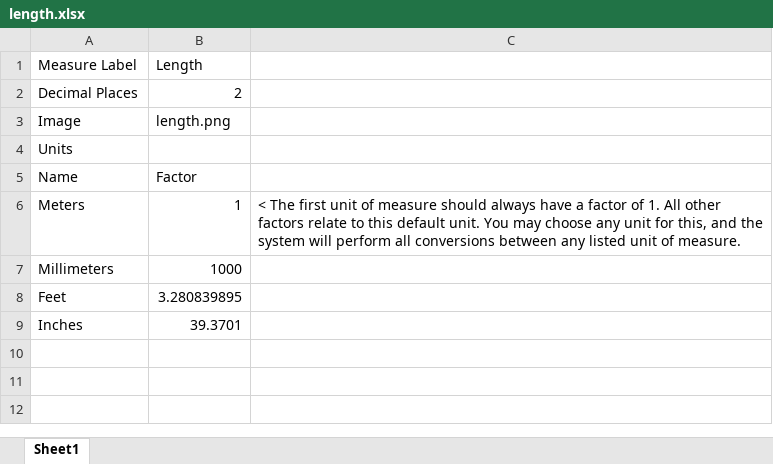
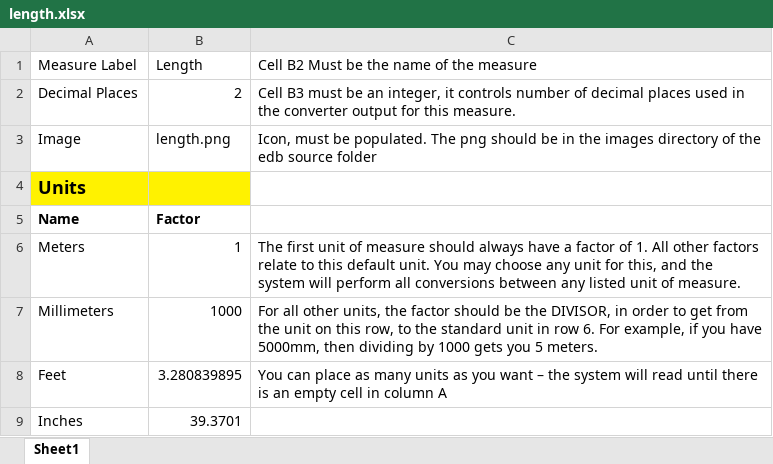
Before and after one commit to hydraulic-institute/edb, an Excel workbook: kb/unit-converter/length.xlsx, sheet Sheet1, drawn as a sheet; values as stored, in another font and other column widths than the file's, no borders; the diff names each change by its address in the sheet, - before the commit and + after, or states it on an @@ line.

```diff
--- a/kb/unit-converter/length.xlsx (sheet Sheet1)
+++ b/kb/unit-converter/length.xlsx (sheet Sheet1)
-C1: (empty)
+C1: Cell B2 Must be the name of the measure
-C2: (empty)
+C2: Cell B3 must be an integer, it controls number of decimal places used in the converter output for this measure.
-C3: (empty)
+C3: Icon, must be populated. The png should be in the images directory of the edb source folder
-A4 bold: off
+A4 bold: on
-A4:B4 fill: none
+A4:B4 fill: #FFF200
@@ A4 text size: larger @@
-A5:B5 bold: off
+A5:B5 bold: on
-C6: < The first…
+C6: The first…
-C7: (empty)
+C7: For all other units, the factor should be the DIVISOR, in order to get from the unit on this row, to the standard unit in row 6. For example, if you have 5000mm, then dividing by 1000 gets you 5 meters.
-C8: (empty)
+C8: You can place as many units as you want – the system will read until there is an empty cell in column A
```
Also changed, not shown: kb/unit-converter/temperature.xlsx, 19 other files.
